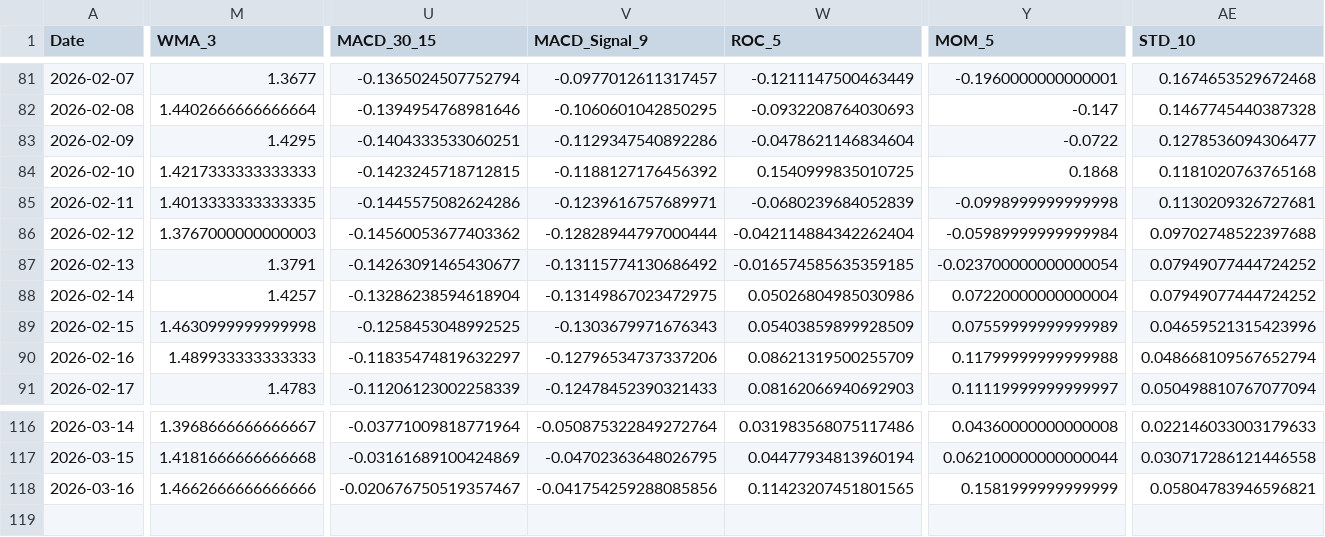
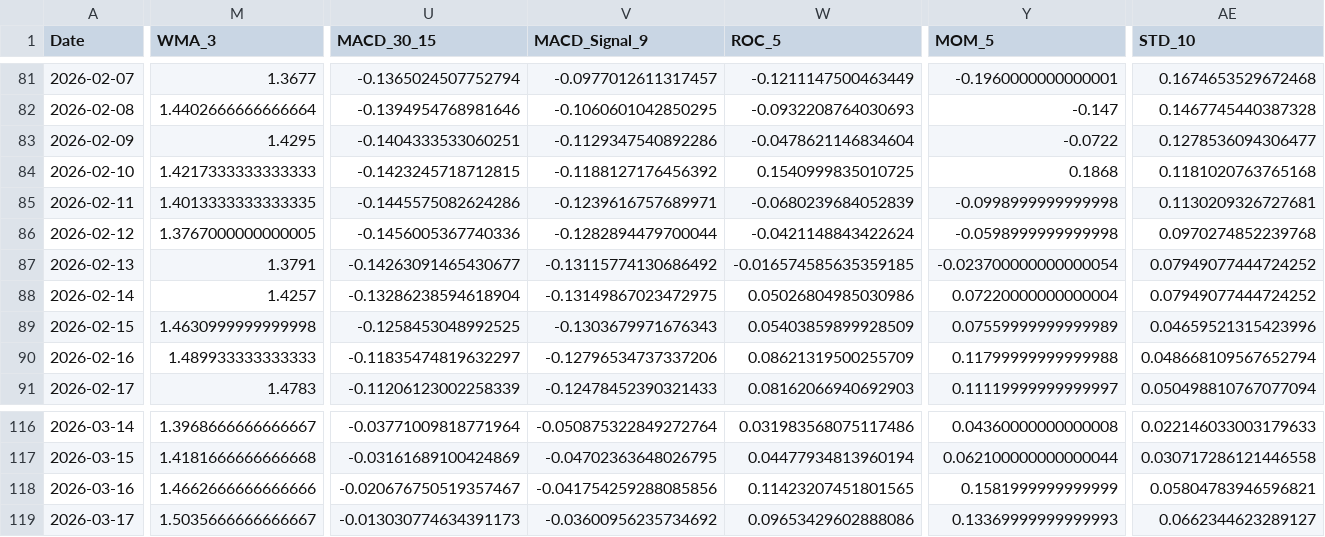
Before and after one commit to JintaoLiuorJoey/coinbase-ohlcv-data, a CSV file: data/XRP_aggregated.csv, drawn as a sheet; only a part is shown, gaps mark what is left out; rows hold the shown columns only; the diff covers the shown part only; the diff names each change by its address in the sheet, - before the commit and + after, or states it on an @@ line.

```diff
--- a/data/XRP_aggregated.csv
+++ b/data/XRP_aggregated.csv
-M86 (WMA_3): 1.3767000000000003
+M86 (WMA_3): 1.3767000000000005
-U86 (MACD_30_15): -0.14560053677403362
+U86 (MACD_30_15): -0.1456005367740336
-V86 (MACD_Signal_9): -0.12828944797000444
+V86 (MACD_Signal_9): -0.1282894479700044
-W86 (ROC_5): -0.042114884342262404
+W86 (ROC_5): -0.0421148843422624
-Y86 (MOM_5): -0.05989999999999984
+Y86 (MOM_5): -0.0598999999999998
-AE86 (STD_10): 0.09702748522397688
+AE86 (STD_10): 0.0970274852239768
+row 119: 2026-03-17 | 1.5035666666666667 | -0.013030774634391173 | -0.03600956235734692 | 0.09653429602888086 | 0.13369999999999993 | 0.0662344623289127
```
Also changed, not shown: 8 edited cells elsewhere in this file, data/BTC_aggregated.csv, data/ETH_aggregated.csv.
